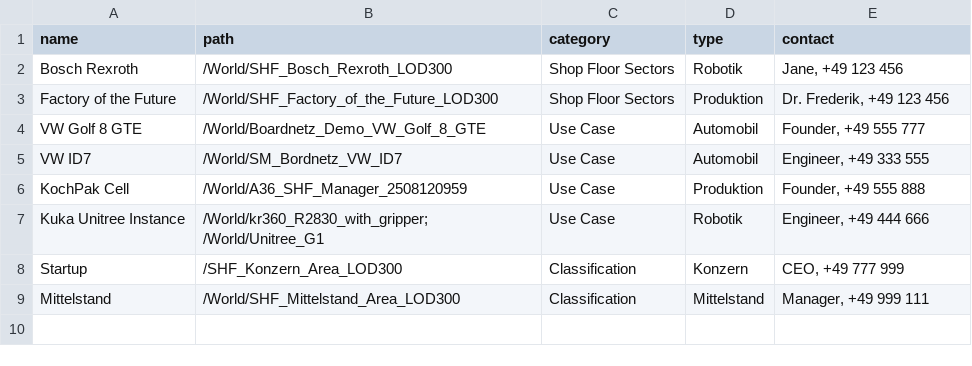
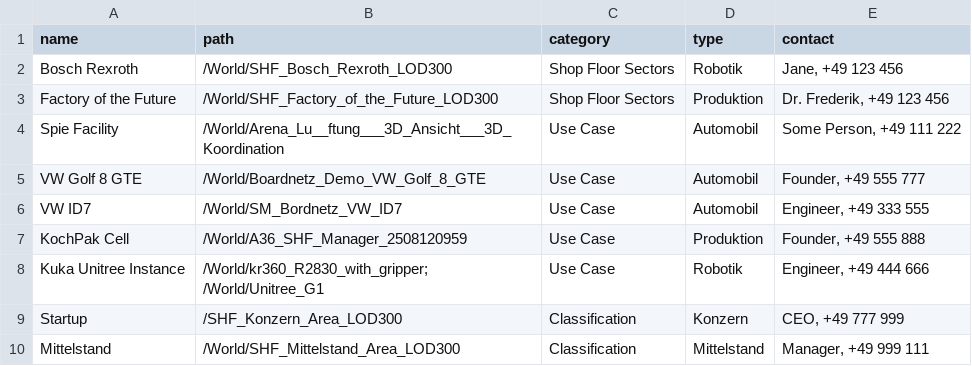
Before and after one commit to ARENA2036/omniverse-digital-twin-backend, a CSV file: company.usd_explorer_filters/company/usd_explorer_filters/prim_info.csv, drawn as a sheet; the diff names each change by its address in the sheet, - before the commit and + after, or states it on an @@ line.

Commit message:
Update prim_info.csv

```diff
--- a/company.usd_explorer_filters/company/usd_explorer_filters/prim_info.csv
+++ b/company.usd_explorer_filters/company/usd_explorer_filters/prim_info.csv
+row 4: Spie Facility | /World/Arena_Lu__ftung___3D_Ansicht___3D_Koordination | Use Case | Automobil | Some Person, +49 111 222
```
